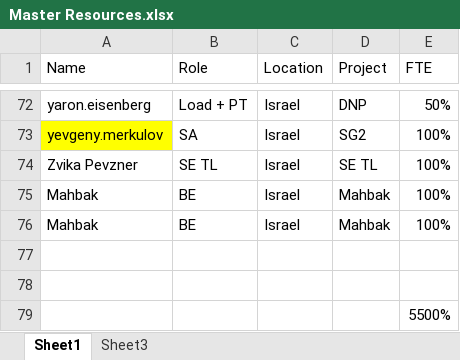
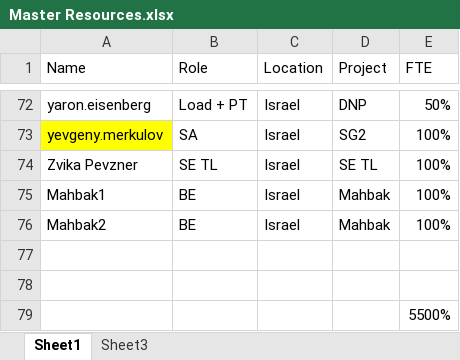
Before and after one commit to elran1987/capacity-dashboard, an Excel workbook: Master Resources.xlsx, sheet Sheet1, drawn as a sheet; only a part is shown, gaps mark what is left out; values as stored, in another font and other column widths than the file's, no borders; the diff names each change by its address in the sheet, - before the commit and + after, or states it on an @@ line.

Commit message:
Add files via upload

```diff
--- a/Master Resources.xlsx (sheet Sheet1)
+++ b/Master Resources.xlsx (sheet Sheet1)
-A75 (Name): Mahbak
+A75 (Name): Mahbak1
-A76 (Name): Mahbak
+A76 (Name): Mahbak2
```
